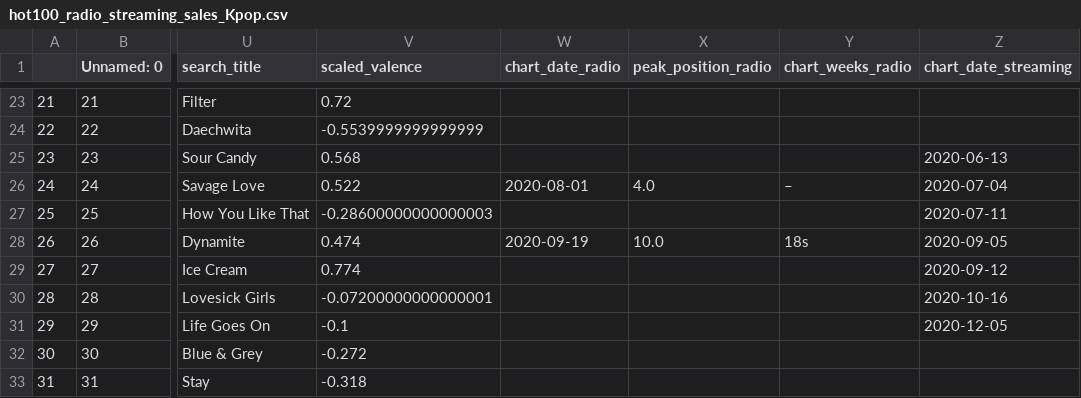
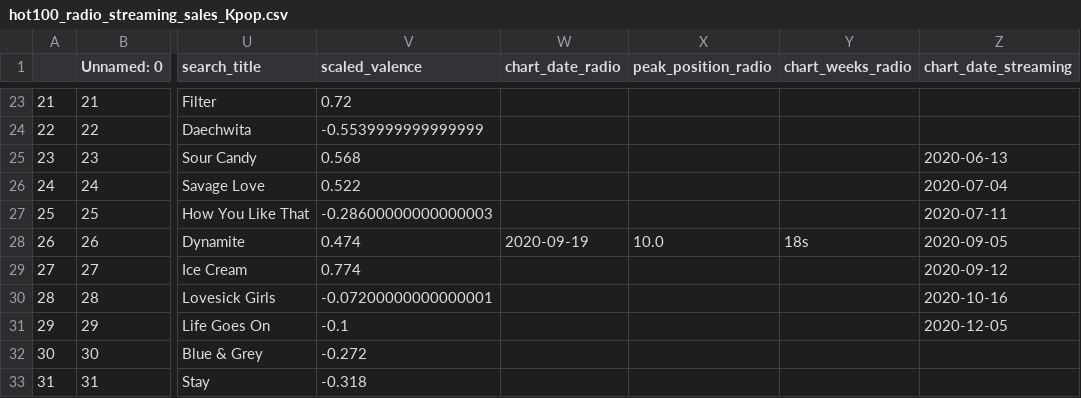
Before and after one commit to emmastiefel/Kpop-Language-Billboard-Data-Processing, a CSV file: hot100_radio_streaming_sales_Kpop.csv, drawn as a sheet; only a part is shown, gaps mark what is left out; the diff names each change by its address in the sheet, - before the commit and + after, or states it on an @@ line.

Commit message:
remove savage love from radio chart

```diff
--- a/hot100_radio_streaming_sales_Kpop.csv
+++ b/hot100_radio_streaming_sales_Kpop.csv
-W26 (chart_date_radio): 2020-08-01
+W26 (chart_date_radio): (empty)
-X26 (peak_position_radio): 4.0
+X26 (peak_position_radio): (empty)
-Y26 (chart_weeks_radio): –
+Y26 (chart_weeks_radio): (empty)
```
Also changed, not shown: 1 other file.
